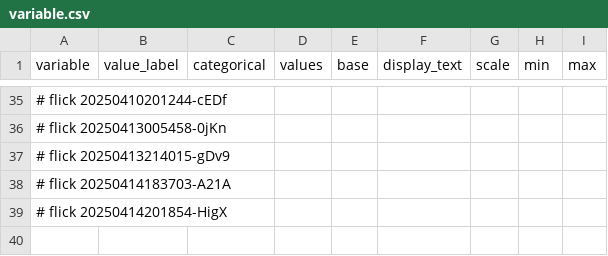
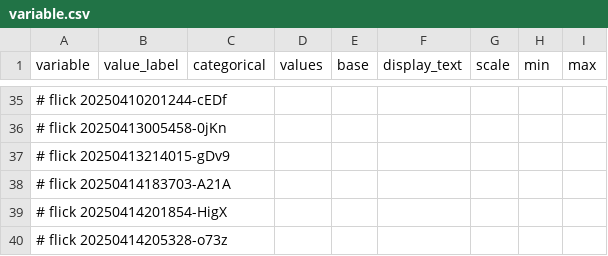
Before and after one commit to abikesa/peer-review, a CSV file: kitabo/ensi/ukubona/donorcase/test4/assets/csv/variable.csv, drawn as a sheet; only a part is shown, gaps mark what is left out; the diff names each change by its address in the sheet, - before the commit and + after, or states it on an @@ line.

Commit message:
kitabo/ensi/ukubona/donorcase/test4/assets/csv/variable.csv

```diff
--- a/kitabo/ensi/ukubona/donorcase/test4/assets/csv/variable.csv
+++ b/kitabo/ensi/ukubona/donorcase/test4/assets/csv/variable.csv
+row 40: # flick 20250414205328-o73z
```
